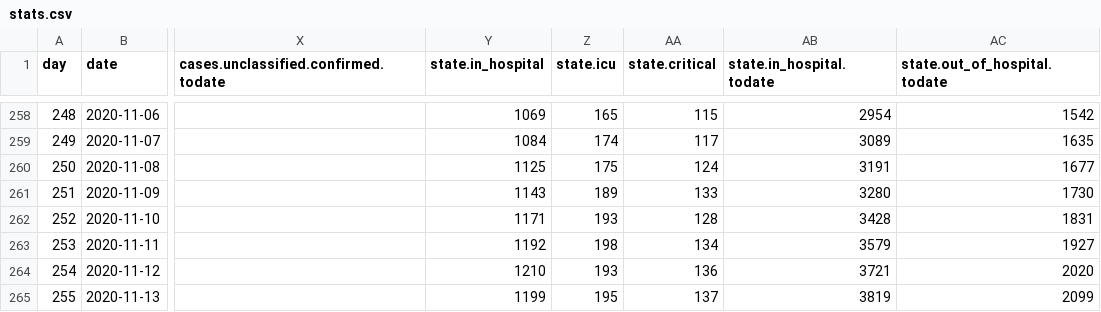
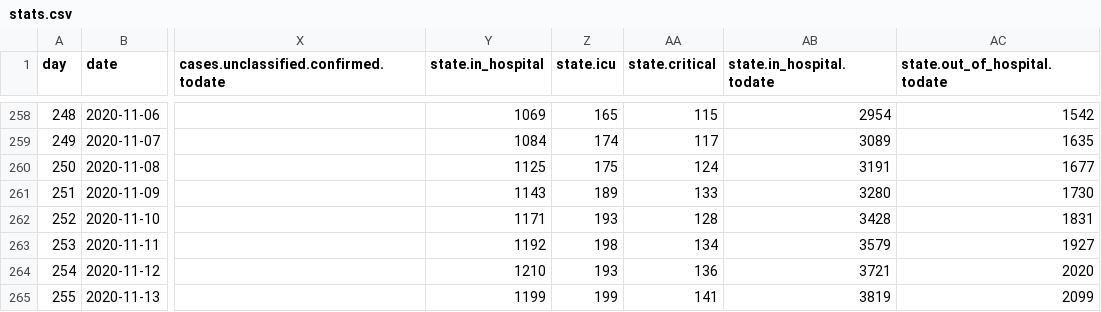
Before and after one commit to sledilnik/data, a CSV file: csv/stats.csv, drawn as a sheet; only a part is shown, gaps mark what is left out; the diff names each change by its address in the sheet, - before the commit and + after, or states it on an @@ line.

```diff
--- a/csv/stats.csv
+++ b/csv/stats.csv
-Z265 (state.icu): 195
+Z265 (state.icu): 199
-AA265 (state.critical): 137
+AA265 (state.critical): 141
```
Also changed, not shown: csv/hospitals.csv, csv/patients.csv, 3 other files.
